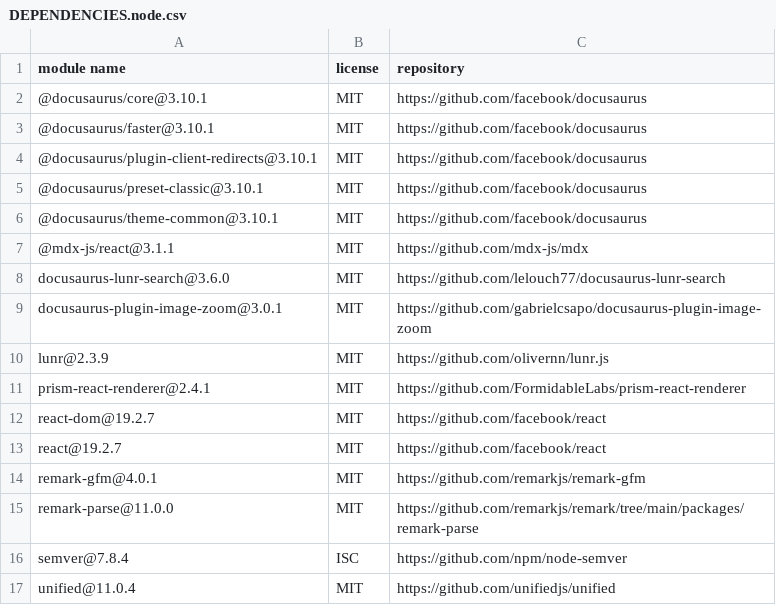
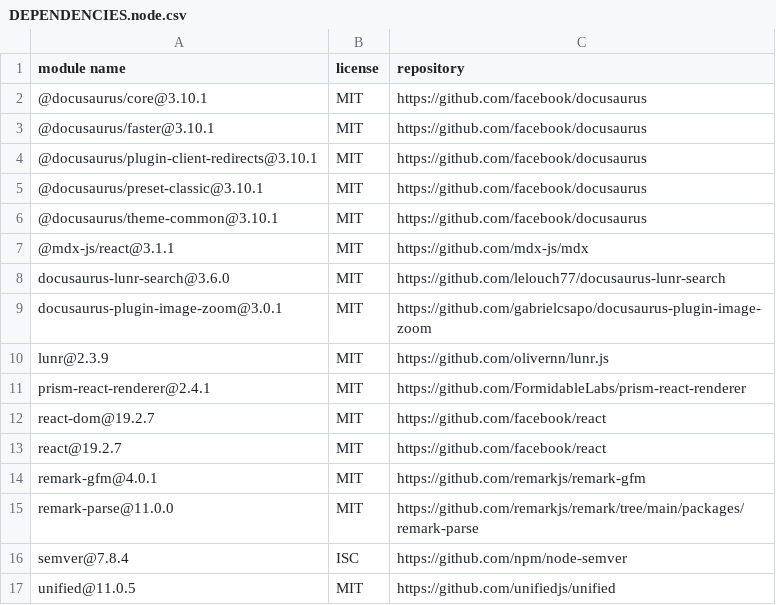
Before and after one commit to apache/opendal, a CSV file: website/DEPENDENCIES.node.csv, drawn as a sheet.

Commit message:
Update unified dependency version to 11.0.5

```diff
--- a/website/DEPENDENCIES.node.csv
+++ b/website/DEPENDENCIES.node.csv
@@ -16,2 +16,2 @@
 "semver@7.8.4","ISC","https://github.com/npm/node-semver"
-"unified@11.0.4","MIT","https://github.com/unifiedjs/unified"
+"unified@11.0.5","MIT","https://github.com/unifiedjs/unified"
```
